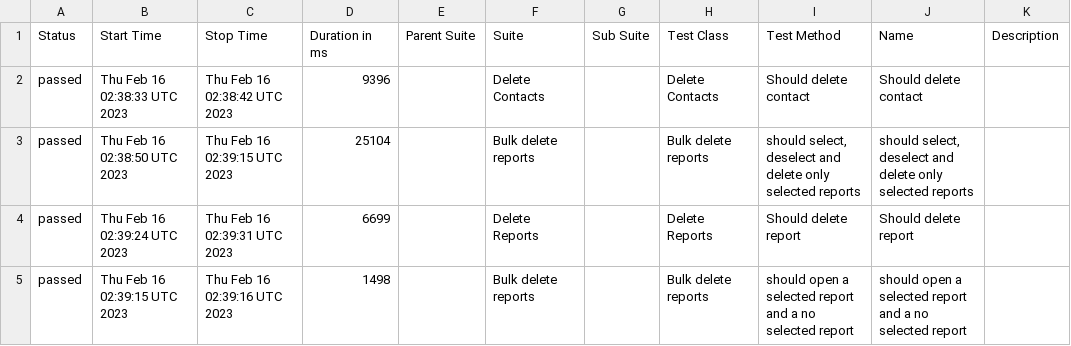
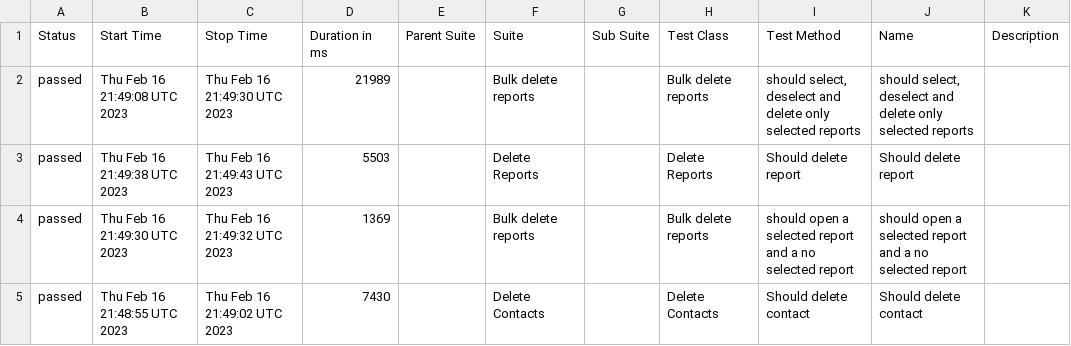
Before and after one commit to medic/build-history, a CSV file: cht-core/allure/ci-webdriver-default-mobile/allure-report/data/suites.csv, drawn as a sheet.

```diff
--- a/cht-core/allure/ci-webdriver-default-mobile/allure-report/data/suites.csv
+++ b/cht-core/allure/ci-webdriver-default-mobile/allure-report/data/suites.csv
@@ -1,5 +1,5 @@
 "Status","Start Time","Stop Time","Duration in ms","Parent Suite","Suite","Sub Suite","Test Class","Test Method","Name","Description"
-"passed","Thu Feb 16 02:38:33 UTC 2023","Thu Feb 16 02:38:42 UTC 2023","9396","","Delete Contacts","","Delete Contacts","Should delete contact","Should delete contact",""
-"passed","Thu Feb 16 02:38:50 UTC 2023","Thu Feb 16 02:39:15 UTC 2023","25104","","Bulk delete reports","","Bulk delete reports","should select, deselect and delete only selected reports","should select, deselect and delete only selected reports",""
-"passed","Thu Feb 16 02:39:24 UTC 2023","Thu Feb 16 02:39:31 UTC 2023","6699","","Delete Reports","","Delete Reports","Should delete report","Should delete report",""
-"passed","Thu Feb 16 02:39:15 UTC 2023","Thu Feb 16 02:39:16 UTC 2023","1498","","Bulk delete reports","","Bulk delete reports","should open a selected report and a no selected report","should open a selected report and a no selected report",""
+"passed","Thu Feb 16 21:49:08 UTC 2023","Thu Feb 16 21:49:30 UTC 2023","21989","","Bulk delete reports","","Bulk delete reports","should select, deselect and delete only selected reports","should select, deselect and delete only selected reports",""
+"passed","Thu Feb 16 21:49:38 UTC 2023","Thu Feb 16 21:49:43 UTC 2023","5503","","Delete Reports","","Delete Reports","Should delete report","Should delete report",""
+"passed","Thu Feb 16 21:49:30 UTC 2023","Thu Feb 16 21:49:32 UTC 2023","1369","","Bulk delete reports","","Bulk delete reports","should open a selected report and a no selected report","should open a selected report and a no selected report",""
+"passed","Thu Feb 16 21:48:55 UTC 2023","Thu Feb 16 21:49:02 UTC 2023","7430","","Delete Contacts","","Delete Contacts","Should delete contact","Should delete contact",""
```
Also changed, not shown: 23 other files.
